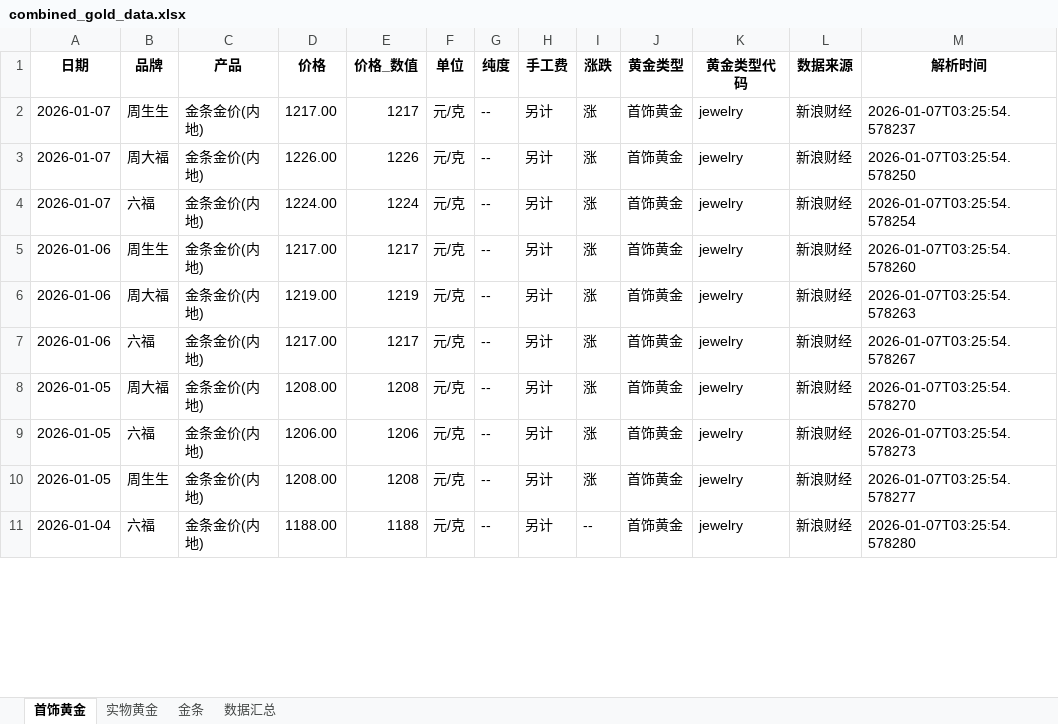
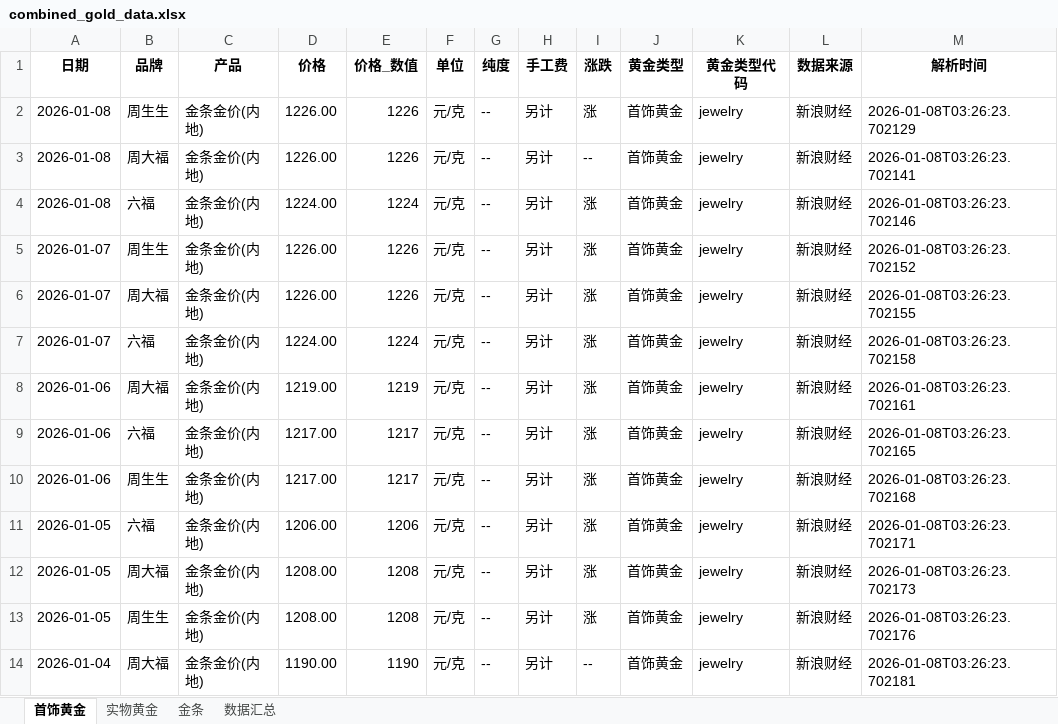
Before and after one commit to chengazhen/python-gold, an Excel workbook: combined_gold_data.xlsx, sheet 首饰黄金, drawn as a sheet; only a part is shown; values as stored, in another font and other column widths than the file's, no borders; addresses are those after the commit; the diff covers the shown part only; the diff names each change by its address in the sheet, - before the commit and + after, or states it on an @@ line.

```diff
--- a/combined_gold_data.xlsx (sheet 首饰黄金)
+++ b/combined_gold_data.xlsx (sheet 首饰黄金)
+row 2: 2026-01-08 | 周生生 | 金条金价(内地) | 1226.00 | 1226 | 元/克 | -- | 另计 | 涨 | 首饰黄金 | jewelry | 新浪财经 | 2026-01-08T03:26:23.702129
+row 3: 2026-01-08 | 周大福 | 金条金价(内地) | 1226.00 | 1226 | 元/克 | -- | 另计 | -- | 首饰黄金 | jewelry | 新浪财经 | 2026-01-08T03:26:23.702141
+row 4: 2026-01-08 | 六福 | 金条金价(内地) | 1224.00 | 1224 | 元/克 | -- | 另计 | 涨 | 首饰黄金 | jewelry | 新浪财经 | 2026-01-08T03:26:23.702146
-D5 (价格): 1217.00
+D5 (价格): 1226.00
-E5 (价格_数值): 1217
+E5 (价格_数值): 1226
-M5 (解析时间): 2026-01-07T03:25:54.578237
+M5 (解析时间): 2026-01-08T03:26:23.702152
-M6 (解析时间): 2026-01-07T03:25:54.578250
+M6 (解析时间): 2026-01-08T03:26:23.702155
-M7 (解析时间): 2026-01-07T03:25:54.578254
+M7 (解析时间): 2026-01-08T03:26:23.702158
-B8 (品牌): 周生生
+B8 (品牌): 周大福
-D8 (价格): 1217.00
+D8 (价格): 1219.00
-E8 (价格_数值): 1217
+E8 (价格_数值): 1219
-M8 (解析时间): 2026-01-07T03:25:54.578260
+M8 (解析时间): 2026-01-08T03:26:23.702161
-B9 (品牌): 周大福
+B9 (品牌): 六福
-D9 (价格): 1219.00
+D9 (价格): 1217.00
-E9 (价格_数值): 1219
+E9 (价格_数值): 1217
-M9 (解析时间): 2026-01-07T03:25:54.578263
+M9 (解析时间): 2026-01-08T03:26:23.702165
-B10 (品牌): 六福
+B10 (品牌): 周生生
-M10 (解析时间): 2026-01-07T03:25:54.578267
+M10 (解析时间): 2026-01-08T03:26:23.702168
-B11 (品牌): 周大福
+B11 (品牌): 六福
-D11 (价格): 1208.00
+D11 (价格): 1206.00
-E11 (价格_数值): 1208
+E11 (价格_数值): 1206
-M11 (解析时间): 2026-01-07T03:25:54.578270
+M11 (解析时间): 2026-01-08T03:26:23.702171
-B12 (品牌): 六福
+B12 (品牌): 周大福
-D12 (价格): 1206.00
+D12 (价格): 1208.00
-E12 (价格_数值): 1206
+E12 (价格_数值): 1208
-M12 (解析时间): 2026-01-07T03:25:54.578273
+M12 (解析时间): 2026-01-08T03:26:23.702173
-M13 (解析时间): 2026-01-07T03:25:54.578277
+M13 (解析时间): 2026-01-08T03:26:23.702176
-B14 (品牌): 六福
+B14 (品牌): 周大福
-D14 (价格): 1188.00
+D14 (价格): 1190.00
-E14 (价格_数值): 1188
+E14 (价格_数值): 1190
-M14 (解析时间): 2026-01-07T03:25:54.578280
+M14 (解析时间): 2026-01-08T03:26:23.702181
```
Also changed, not shown: 3 added rows, 6 removed rows and 77 edited cells elsewhere in this sheet, sheet 实物黄金, sheet 金条, sheet 数据汇总, gold_bar_latest.xlsx, jewelry_gold_latest.xlsx, 11 other files.
